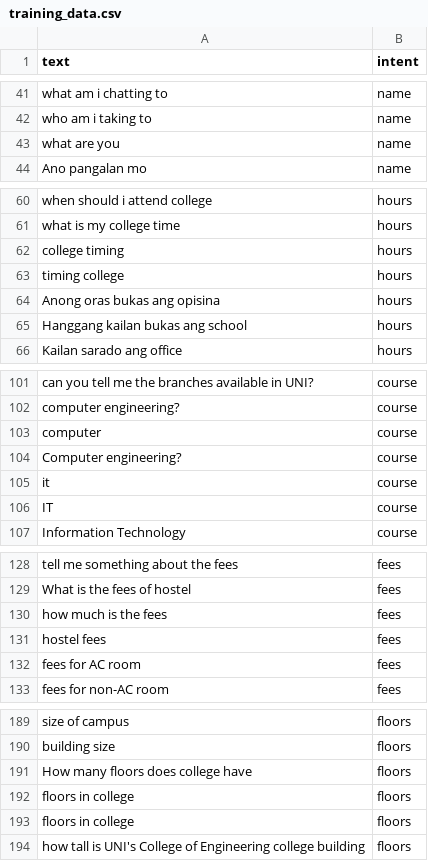
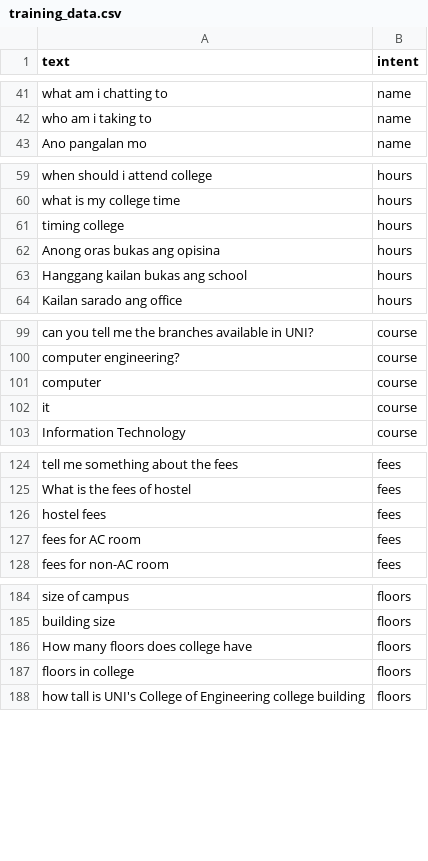
Before and after one commit to bibatAlliyah/nul_chatbot, a CSV file: training_data.csv, drawn as a sheet; only a part is shown, gaps mark what is left out; the diff covers the shown part only; the diff names each change by its address in the sheet, - before the commit and + after, or states it on an @@ line.

```diff
--- a/training_data.csv
+++ b/training_data.csv
-row 43: what are you | name
-row 62: college timing | hours
-row 104: Computer engineering? | course
-row 106: IT | course
-row 130: how much is the fees | fees
-row 193: floors in college | floors
```
Also changed, not shown: 3 removed rows elsewhere in this file, 1 other file.
